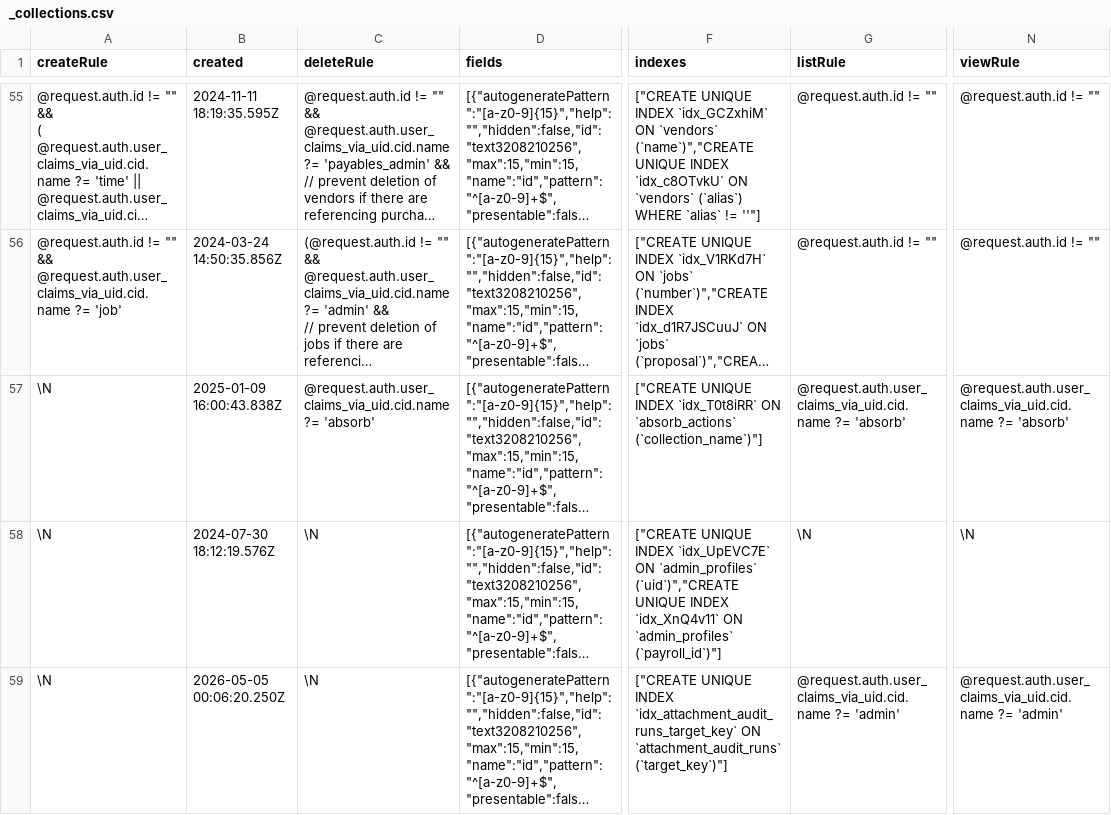
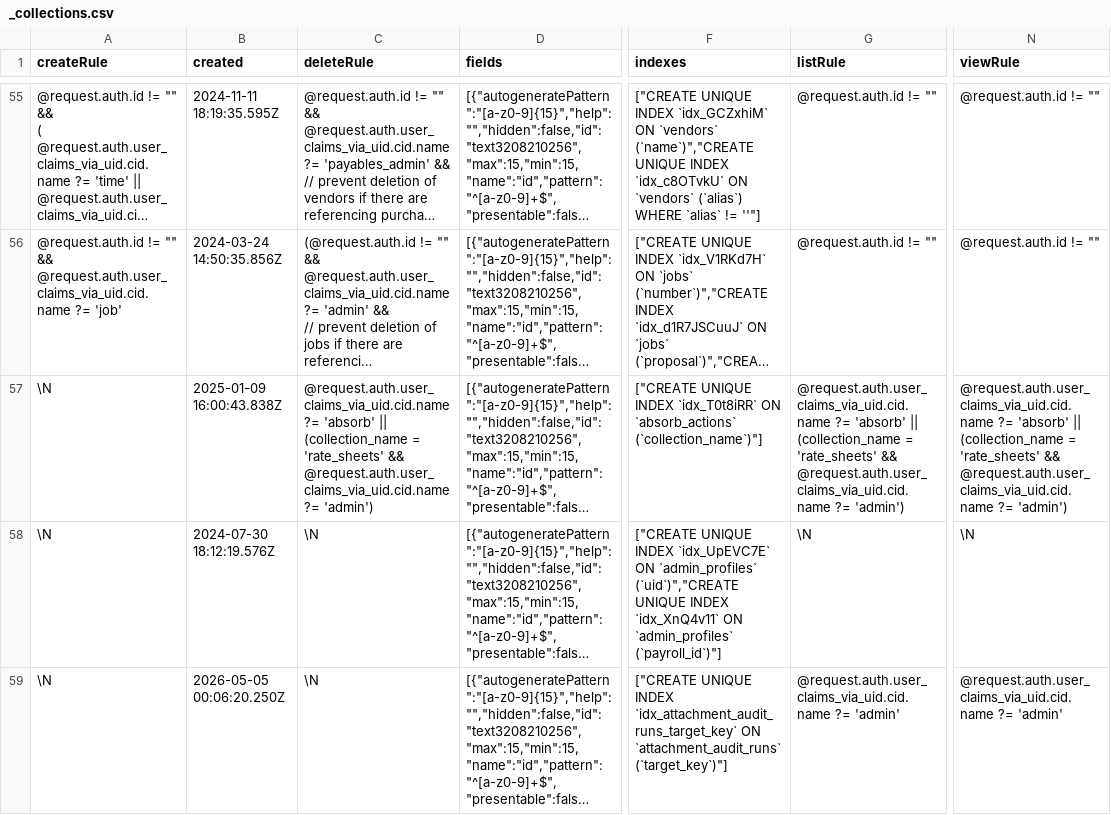
Before and after one commit to tbt-eng/tybalt_turbo, a CSV file: app/test_seed_data/data/_collections.csv, drawn as a sheet; only a part is shown, gaps mark what is left out; long unchanged cells end in …; the diff names each change by its address in the sheet, - before the commit and + after, or states it on an @@ line.

Commit message:
Let an admin see and commit a rate sheet absorb
An admin may absorb rate sheets without the absorb claim, but the
absorb_actions rules let only absorb holders list, view and delete an
action. Such an admin could start an absorb and then neither see nor
commit it.

A migration admits an admin to rate sheet actions only. Actions of the
other collections still need the absorb claim, to view and to commit.
The delete hook checks the rate sheet claim sets as before.

Part of #191

Docs: none

```diff
--- a/app/test_seed_data/data/_collections.csv
+++ b/app/test_seed_data/data/_collections.csv
-C57 (deleteRule): …?= 'absorb'
+C57 (deleteRule): …?= 'absorb' || (collection_name = 'rate_sheets' && @request.auth.user_claims_via_uid.cid.name ?= 'admin')
-G57 (listRule): …?= 'absorb'
+G57 (listRule): …?= 'absorb' || (collection_name = 'rate_sheets' && @request.auth.user_claims_via_uid.cid.name ?= 'admin')
-N57 (viewRule): …?= 'absorb'
+N57 (viewRule): …?= 'absorb' || (collection_name = 'rate_sheets' && @request.auth.user_claims_via_uid.cid.name ?= 'admin')
```
Also changed, not shown: 5 other files.
